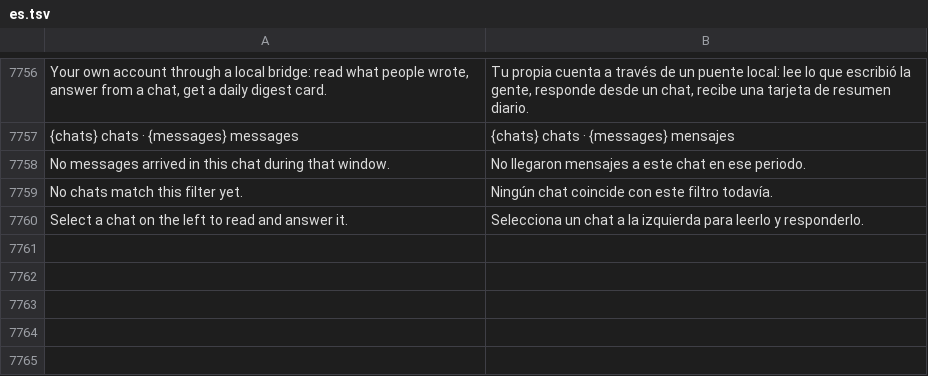
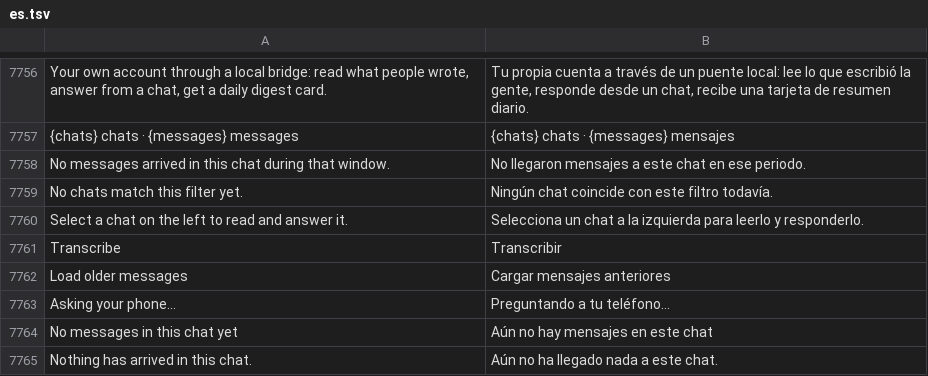
Before and after one commit to Luissalet/Faustus, a TSV file: docs/ui/i18n/es.tsv, drawn as a sheet; only a part is shown, gaps mark what is left out.

```diff
--- a/docs/ui/i18n/es.tsv
+++ b/docs/ui/i18n/es.tsv
@@ -7760 +7760,6 @@ No chats match this filter yet.	Ningún chat coincide con este filtro todavía.
 Select a chat on the left to read and answer it.	Selecciona un chat a la izquierda para leerlo y responderlo.
+Transcribe	Transcribir
+Load older messages	Cargar mensajes anteriores
+Asking your phone…	Preguntando a tu teléfono…
+No messages in this chat yet	Aún no hay mensajes en este chat
+Nothing has arrived in this chat.	Aún no ha llegado nada a este chat.
```
Also changed, not shown: 13 other files.
